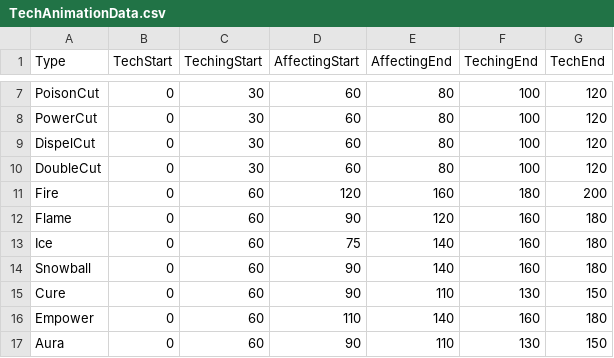
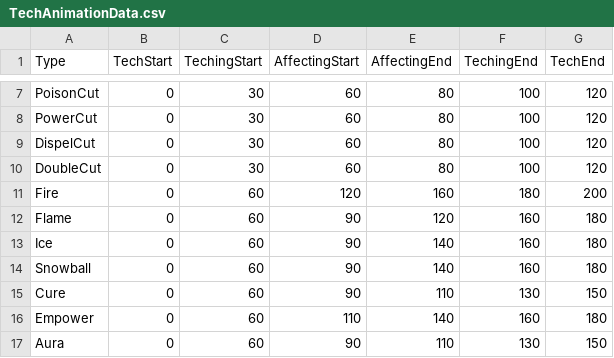
Before and after one commit to reinux/Nu, a CSV file: Projects/OmniBlade/Assets/Data/TechAnimationData.csv, drawn as a sheet; only a part is shown, gaps mark what is left out.

Commit message:
OB: ice timing reversion.

```diff
--- a/Projects/OmniBlade/Assets/Data/TechAnimationData.csv
+++ b/Projects/OmniBlade/Assets/Data/TechAnimationData.csv
@@ -12,3 +12,3 @@ Fire,0,60,120,160,180,200
 Flame,0,60,90,120,160,180
-Ice,0,60,75,140,160,180
+Ice,0,60,90,140,160,180
 Snowball,0,60,90,140,160,180
```
